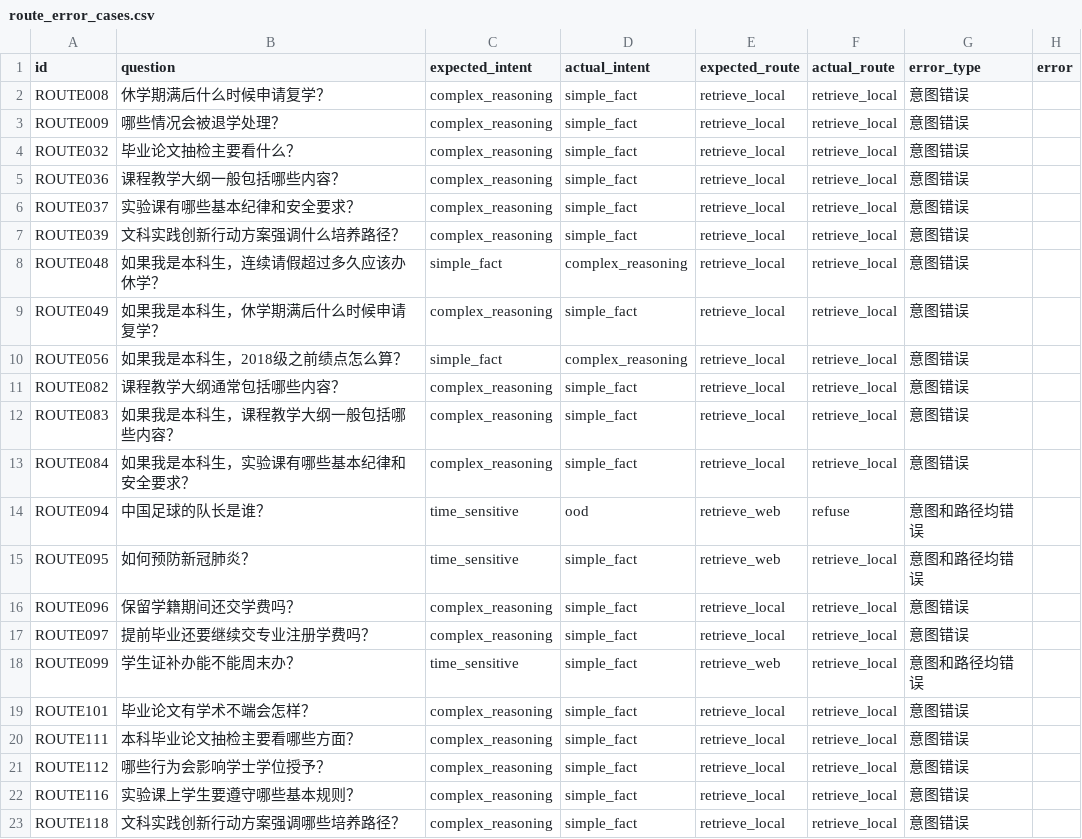
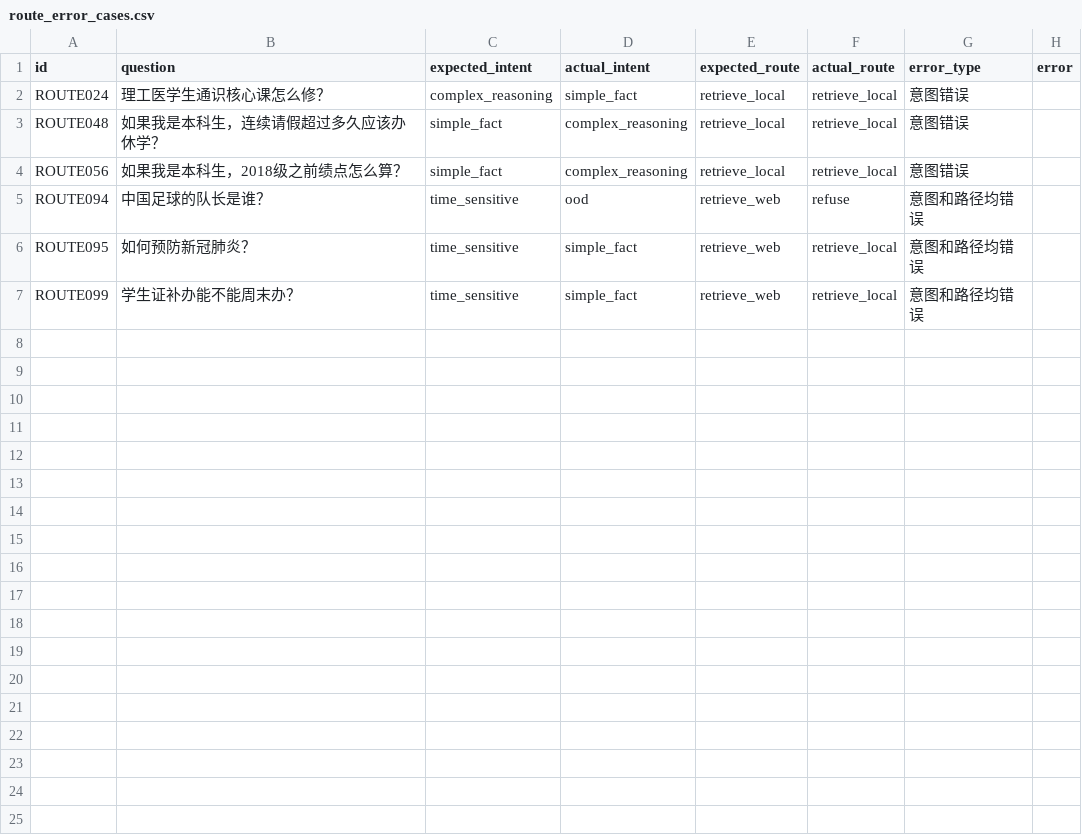
Before and after one commit to whh141/RAG5, a CSV file: data/experiments/exp_20260428_route_02/route_error_cases.csv, drawn as a sheet.

Commit message:
Update router planner rules and validation artifacts

```diff
--- a/data/experiments/exp_20260428_route_02/route_error_cases.csv
+++ b/data/experiments/exp_20260428_route_02/route_error_cases.csv
@@ -1,23 +1,7 @@
 id,question,expected_intent,actual_intent,expected_route,actual_route,error_type,error
-ROUTE008,休学期满后什么时候申请复学？,complex_reasoning,simple_fact,retrieve_local,retrieve_local,意图错误,
-ROUTE009,哪些情况会被退学处理？,complex_reasoning,simple_fact,retrieve_local,retrieve_local,意图错误,
-ROUTE032,毕业论文抽检主要看什么？,complex_reasoning,simple_fact,retrieve_local,retrieve_local,意图错误,
-ROUTE036,课程教学大纲一般包括哪些内容？,complex_reasoning,simple_fact,retrieve_local,retrieve_local,意图错误,
-ROUTE037,实验课有哪些基本纪律和安全要求？,complex_reasoning,simple_fact,retrieve_local,retrieve_local,意图错误,
-ROUTE039,文科实践创新行动方案强调什么培养路径？,complex_reasoning,simple_fact,retrieve_local,retrieve_local,意图错误,
+ROUTE024,理工医学生通识核心课怎么修？,complex_reasoning,simple_fact,retrieve_local,retrieve_local,意图错误,
 ROUTE048,如果我是本科生，连续请假超过多久应该办休学？,simple_fact,complex_reasoning,retrieve_local,retrieve_local,意图错误,
-ROUTE049,如果我是本科生，休学期满后什么时候申请复学？,complex_reasoning,simple_fact,retrieve_local,retrieve_local,意图错误,
 ROUTE056,如果我是本科生，2018级之前绩点怎么算？,simple_fact,complex_reasoning,retrieve_local,retrieve_local,意图错误,
-ROUTE082,课程教学大纲通常包括哪些内容？,complex_reasoning,simple_fact,retrieve_local,retrieve_local,意图错误,
-ROUTE083,如果我是本科生，课程教学大纲一般包括哪些内容？,complex_reasoning,simple_fact,retrieve_local,retrieve_local,意图错误,
-ROUTE084,如果我是本科生，实验课有哪些基本纪律和安全要求？,complex_reasoning,simple_fact,retrieve_local,retrieve_local,意图错误,
 ROUTE094,中国足球的队长是谁？,time_sensitive,ood,retrieve_web,refuse,意图和路径均错误,
 ROUTE095,如何预防新冠肺炎？,time_sensitive,simple_fact,retrieve_web,retrieve_local,意图和路径均错误,
-ROUTE096,保留学籍期间还交学费吗？,complex_reasoning,simple_fact,retrieve_local,retrieve_local,意图错误,
-ROUTE097,提前毕业还要继续交专业注册学费吗？,complex_reasoning,simple_fact,retrieve_local,retrieve_local,意图错误,
 ROUTE099,学生证补办能不能周末办？,time_sensitive,simple_fact,retrieve_web,retrieve_local,意图和路径均错误,
-ROUTE101,毕业论文有学术不端会怎样？,complex_reasoning,simple_fact,retrieve_local,retrieve_local,意图错误,
-ROUTE111,本科毕业论文抽检主要看哪些方面？,complex_reasoning,simple_fact,retrieve_local,retrieve_local,意图错误,
-ROUTE112,哪些行为会影响学士学位授予？,complex_reasoning,simple_fact,retrieve_local,retrieve_local,意图错误,
-ROUTE116,实验课上学生要遵守哪些基本规则？,complex_reasoning,simple_fact,retrieve_local,retrieve_local,意图错误,
-ROUTE118,文科实践创新行动方案强调哪些培养路径？,complex_reasoning,simple_fact,retrieve_local,retrieve_local,意图错误,
```
Also changed, not shown: data/experiments/exp_20260428_route_02/route_summary_metrics.csv, 6 other files.
